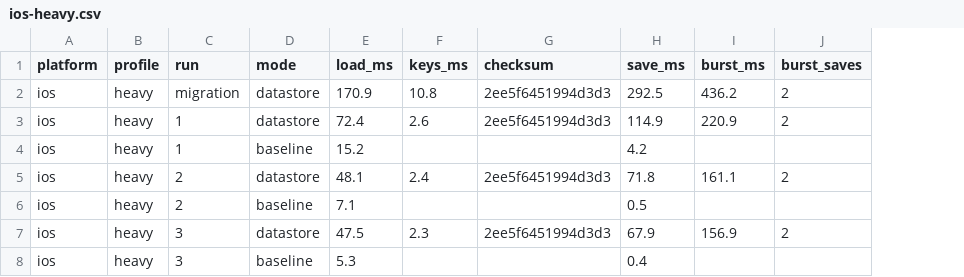
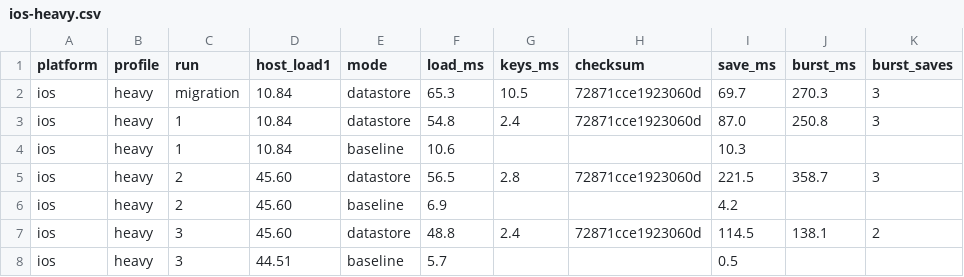
Before and after one commit to thiyagatrev/unified-prefs, a CSV file: results/ios-heavy.csv, drawn as a sheet; only a part is shown; addresses are those after the commit; the diff covers the shown part only; the diff names each change by its address in the sheet, - before the commit and + after, or states it on an @@ line.

```diff
--- a/results/ios-heavy.csv
+++ b/results/ios-heavy.csv
+column D (host_load1), rows 2-8: 10.84 | 10.84 | 10.84 | 45.60 | 45.60 | 45.60 | 44.51
-F2 (load_ms): 170.9
+F2 (load_ms): 65.3
-G2 (keys_ms): 10.8
+G2 (keys_ms): 10.5
-H2:H3 (checksum): 2ee5f6451994d3d3
+H2:H3 (checksum): 72871cce1923060d
-I2 (save_ms): 292.5
+I2 (save_ms): 69.7
-J2 (burst_ms): 436.2
+J2 (burst_ms): 270.3
-K2:K3 (burst_saves): 2
+K2:K3 (burst_saves): 3
-F3 (load_ms): 72.4
+F3 (load_ms): 54.8
-G3 (keys_ms): 2.6
+G3 (keys_ms): 2.4
-I3 (save_ms): 114.9
+I3 (save_ms): 87.0
-J3 (burst_ms): 220.9
+J3 (burst_ms): 250.8
-F4 (load_ms): 15.2
+F4 (load_ms): 10.6
-I4 (save_ms): 4.2
+I4 (save_ms): 10.3
-F5 (load_ms): 48.1
+F5 (load_ms): 56.5
-G5 (keys_ms): 2.4
+G5 (keys_ms): 2.8
-H5 (checksum): 2ee5f6451994d3d3
+H5 (checksum): 72871cce1923060d
-I5 (save_ms): 71.8
+I5 (save_ms): 221.5
-J5 (burst_ms): 161.1
+J5 (burst_ms): 358.7
-K5 (burst_saves): 2
+K5 (burst_saves): 3
-F6 (load_ms): 7.1
+F6 (load_ms): 6.9
-I6 (save_ms): 0.5
+I6 (save_ms): 4.2
-F7 (load_ms): 47.5
+F7 (load_ms): 48.8
-G7 (keys_ms): 2.3
+G7 (keys_ms): 2.4
-H7 (checksum): 2ee5f6451994d3d3
+H7 (checksum): 72871cce1923060d
-I7 (save_ms): 67.9
+I7 (save_ms): 114.5
-J7 (burst_ms): 156.9
+J7 (burst_ms): 138.1
-F8 (load_ms): 5.3
+F8 (load_ms): 5.7
-I8 (save_ms): 0.4
+I8 (save_ms): 0.5
```
Also changed, not shown: 2 added rows and 50 edited cells elsewhere in this file, results/android-heavy.csv, results/android-typical.csv, 10 other files.
